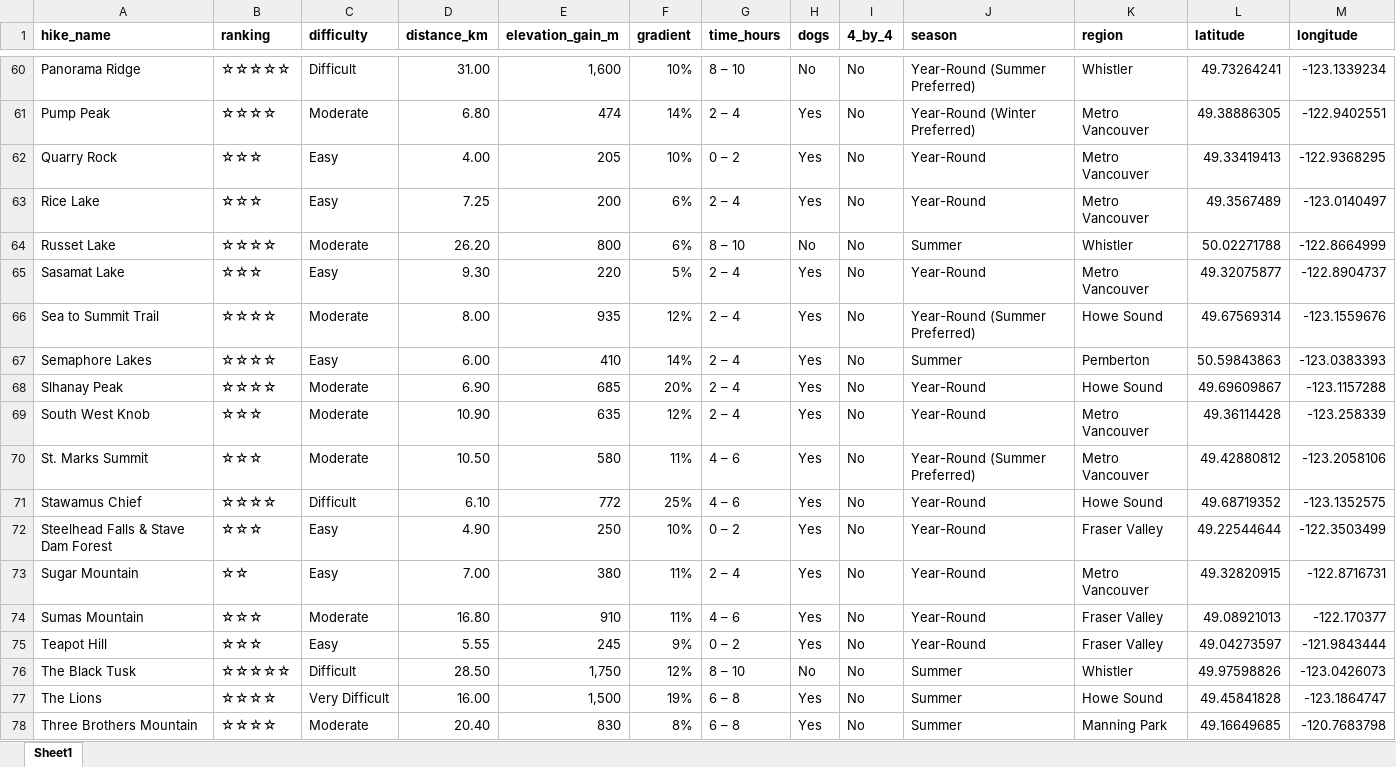
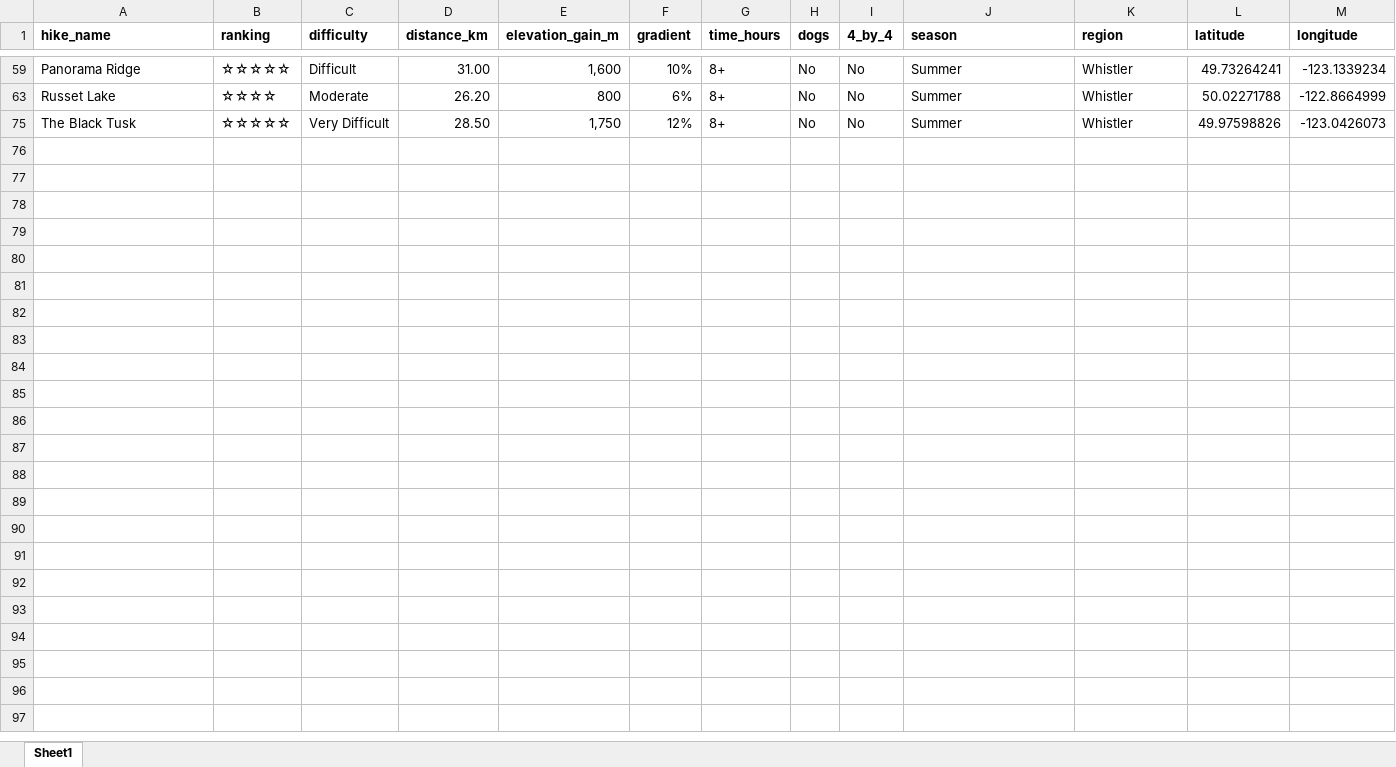
Before and after one commit to meagangardner/HikeRecommendations, an Excel workbook: data/Hike_Database.xlsx, sheet Sheet1, drawn as a sheet; only a part is shown, gaps mark what is left out; values as stored, in another font and other column widths than the file's, no borders; removed rows and columns are numbered as before the commit, all else as after; the diff covers the shown part only; the diff names each change by its address in the sheet, - before the commit and + after, or states it on an @@ line.

```diff
--- a/data/Hike_Database.xlsx (sheet Sheet1)
+++ b/data/Hike_Database.xlsx (sheet Sheet1)
-G59 (time_hours): 8 – 10
+G59 (time_hours): 8+
-J59 (season): Year-Round (Summer Preferred)
+J59 (season): Summer
@@ row 61 hidden: Pump Peak | ☆☆☆☆ | Moderate | 6.80 | 474 | 14% | 2 – 4 | Yes | No | Year-Round (Winter Preferred) | Metro Vancouver | 49.38886305 | -122.9402551 @@
@@ row 62 hidden: Quarry Rock | ☆☆☆ | Easy | 4.00 | 205 | 10% | 0 – 2 | Yes | No | Year-Round | Metro Vancouver | 49.33419413 | -122.9368295 @@
@@ row 63 hidden: Rice Lake | ☆☆☆ | Easy | 7.25 | 200 | 6% | 2 – 4 | Yes | No | Year-Round | Metro Vancouver | 49.3567489 | -123.0140497 @@
-G63 (time_hours): 8 – 10
+G63 (time_hours): 8+
@@ row 65 hidden: Sasamat Lake | ☆☆☆ | Easy | 9.30 | 220 | 5% | 2 – 4 | Yes | No | Year-Round | Metro Vancouver | 49.32075877 | -122.8904737 @@
@@ row 66 hidden: Sea to Summit Trail | ☆☆☆☆ | Moderate | 8.00 | 935 | 12% | 2 – 4 | Yes | No | Year-Round (Summer Preferred) | Howe Sound | 49.67569314 | -123.1559676 @@
@@ row 67 hidden: Semaphore Lakes | ☆☆☆☆ | Easy | 6.00 | 410 | 14% | 2 – 4 | Yes | No | Summer | Pemberton | 50.59843863 | -123.0383393 @@
@@ row 68 hidden: Slhanay Peak | ☆☆☆☆ | Moderate | 6.90 | 685 | 20% | 2 – 4 | Yes | No | Year-Round | Howe Sound | 49.69609867 | -123.1157288 @@
@@ row 69 hidden: South West Knob | ☆☆☆ | Moderate | 10.90 | 635 | 12% | 2 – 4 | Yes | No | Year-Round | Metro Vancouver | 49.36114428 | -123.258339 @@
@@ row 70 hidden: St. Marks Summit | ☆☆☆ | Moderate | 10.50 | 580 | 11% | 4 – 6 | Yes | No | Year-Round (Summer Preferred) | Metro Vancouver | 49.42880812 | -123.2058106 @@
@@ row 71 hidden: Stawamus Chief | ☆☆☆☆ | Difficult | 6.10 | 772 | 25% | 4 – 6 | Yes | No | Year-Round | Howe Sound | 49.68719352 | -123.1352575 @@
@@ row 72 hidden: Steelhead Falls & Stave Dam Forest | ☆☆☆ | Easy | 4.90 | 250 | 10% | 0 – 2 | Yes | No | Year-Round | Fraser Valley | 49.22544644 | -122.3503499 @@
@@ row 73 hidden: Sugar Mountain | ☆☆ | Easy | 7.00 | 380 | 11% | 2 – 4 | Yes | No | Year-Round | Metro Vancouver | 49.32820915 | -122.8716731 @@
@@ row 74 hidden: Sumas Mountain | ☆☆☆ | Moderate | 16.80 | 910 | 11% | 4 – 6 | Yes | No | Year-Round | Fraser Valley | 49.08921013 | -122.170377 @@
@@ row 75 hidden: Teapot Hill | ☆☆☆ | Easy | 5.55 | 245 | 9% | 0 – 2 | Yes | No | Year-Round | Fraser Valley | 49.04273597 | -121.9843444 @@
-C75 (difficulty): Difficult
+C75 (difficulty): Very Difficult
-G75 (time_hours): 8 – 10
+G75 (time_hours): 8+
@@ row 77 hidden: The Lions | ☆☆☆☆ | Very Difficult | 16.00 | 1,500 | 19% | 6 – 8 | Yes | No | Summer | Howe Sound | 49.45841828 | -123.1864747 @@
@@ row 78 hidden: Three Brothers Mountain | ☆☆☆☆ | Moderate | 20.40 | 830 | 8% | 6 – 8 | Yes | No | Summer | Manning Park | 49.16649685 | -120.7683798 @@
```
Also changed, not shown: 9 removed rows, 52 hidden or unhidden rows and 2 edited cells elsewhere in this sheet, hidden cells, 2 other files.
